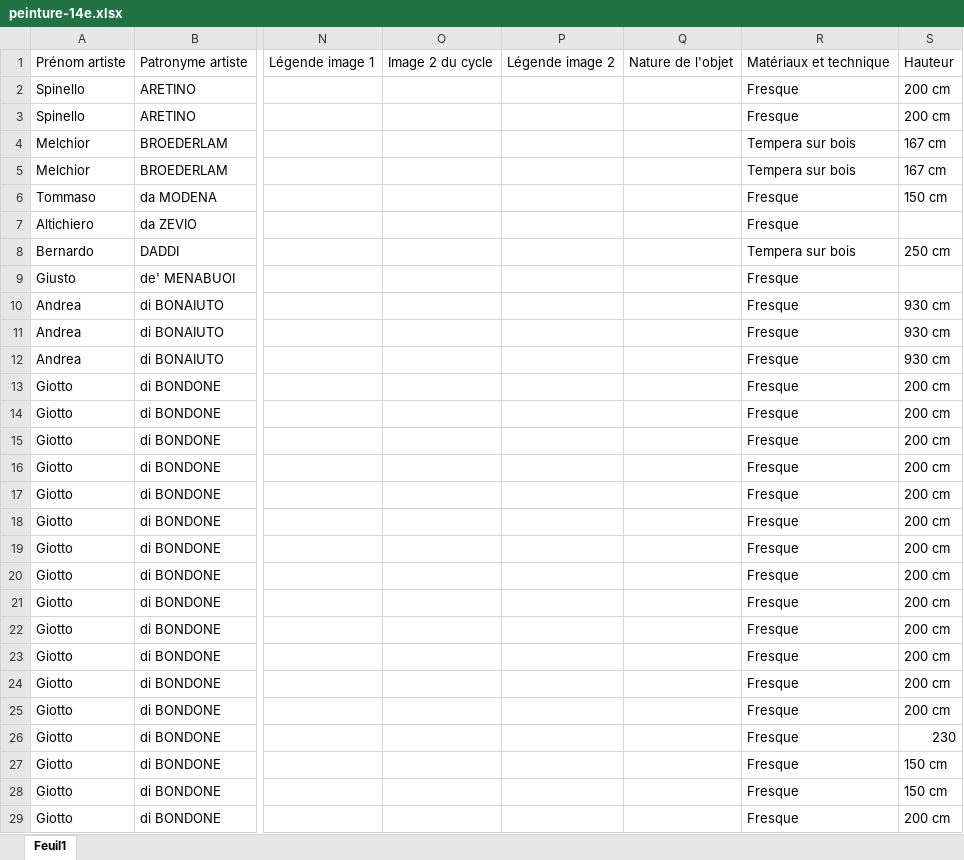
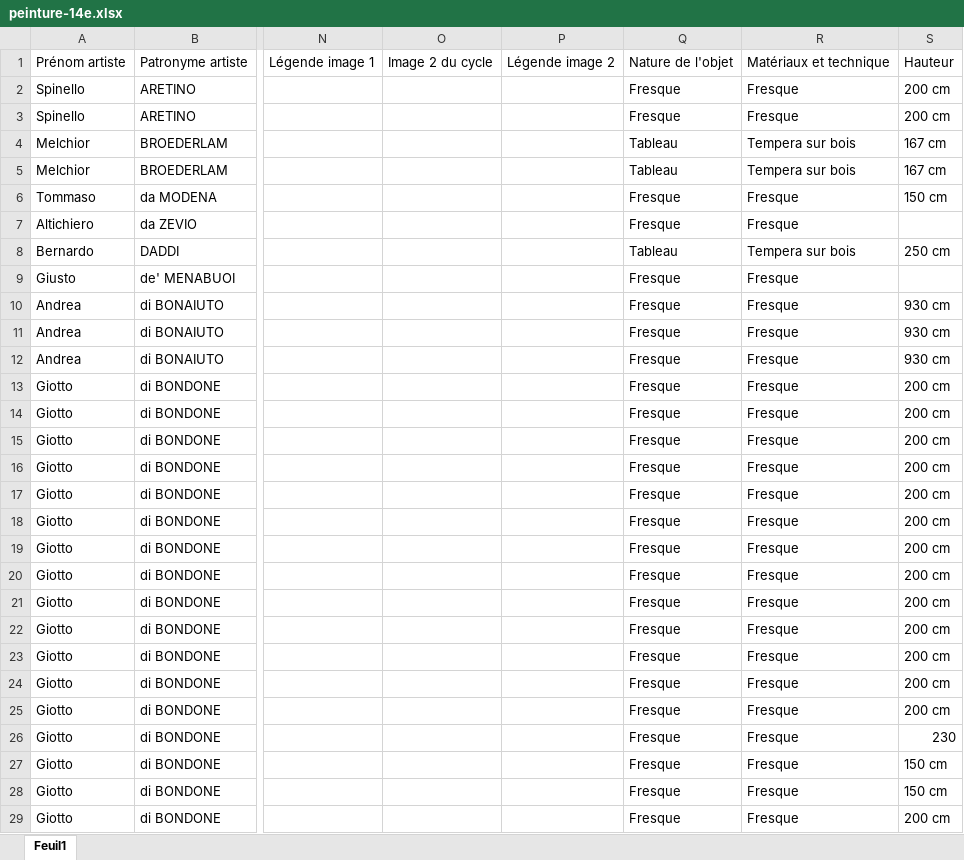
Before and after one commit to stassi-tech/art, an Excel workbook: quizzes/peinture-14e.xlsx, sheet Feuil1, drawn as a sheet; only a part is shown, gaps mark what is left out; values as stored, in another font and other column widths than the file's, no borders; the diff covers the shown part only; the diff names each change by its address in the sheet, - before the commit and + after, or states it on an @@ line.

```diff
--- a/quizzes/peinture-14e.xlsx (sheet Feuil1)
+++ b/quizzes/peinture-14e.xlsx (sheet Feuil1)
-Q2:Q3: (empty)
+Q2:Q3: Fresque
-Q4:Q5: (empty)
+Q4:Q5: Tableau
-Q6:Q7: (empty)
+Q6:Q7: Fresque
-Q8: (empty)
+Q8: Tableau
-Q9:Q29: (empty)
+Q9:Q29: Fresque
```
Also changed, not shown: 90 edited cells and cell formats elsewhere in this sheet, quizzes/artistes-nationalites-maitre.xlsx, quizzes/peinture-15e.xlsx, 7 other files.
